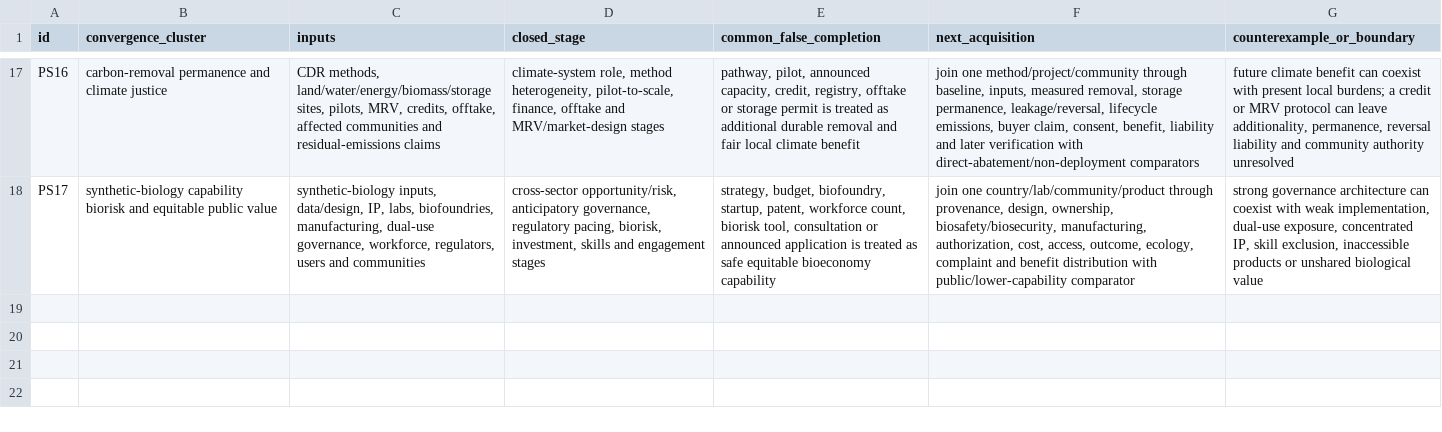
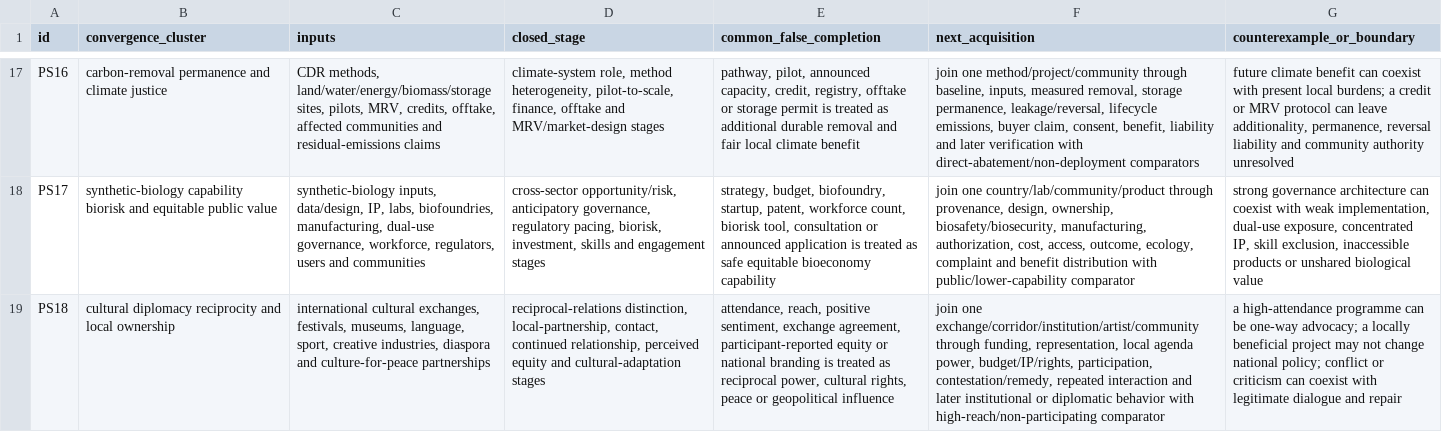
Before and after one commit to mehtama1234/cultural-geopolitical-theme-mining, a CSV file: analysis/PORTFOLIO-SYNTHESIS-2026-10-30.csv, drawn as a sheet; only a part is shown, gaps mark what is left out; the diff names each change by its address in the sheet, - before the commit and + after, or states it on an @@ line.

```diff
--- a/analysis/PORTFOLIO-SYNTHESIS-2026-10-30.csv
+++ b/analysis/PORTFOLIO-SYNTHESIS-2026-10-30.csv
+row 19: PS18 | cultural diplomacy reciprocity and local ownership | international cultural exchanges, festivals, museums, language, sport, creative industries, diaspora and culture-for-peace partnerships | reciprocal-relations distinction, local-partnership, contact, continued relationship, perceived equity and cultural-adaptation stages | attendance, reach, positive sentiment, exchange agreement, participant-reported equity or national branding is treated as reciprocal power, cultural rights, peace or geopolitical influence | join one exchange/corridor/institution/artist/community through funding, representation, local agenda power, budget/IP/rights, participation, contestation/remedy, repeated interaction and later institutional or diplomatic behavior with high-reach/non-participating comparator | a high-attendance programme can be one-way advocacy; a locally beneficial project may not change national policy; conflict or criticism can coexist with legitimate dialogue and repair
```
Also changed, not shown: analysis/CROSS-ROTATION-SYNTHESIS-2026-10-30.csv, 4 other files.
